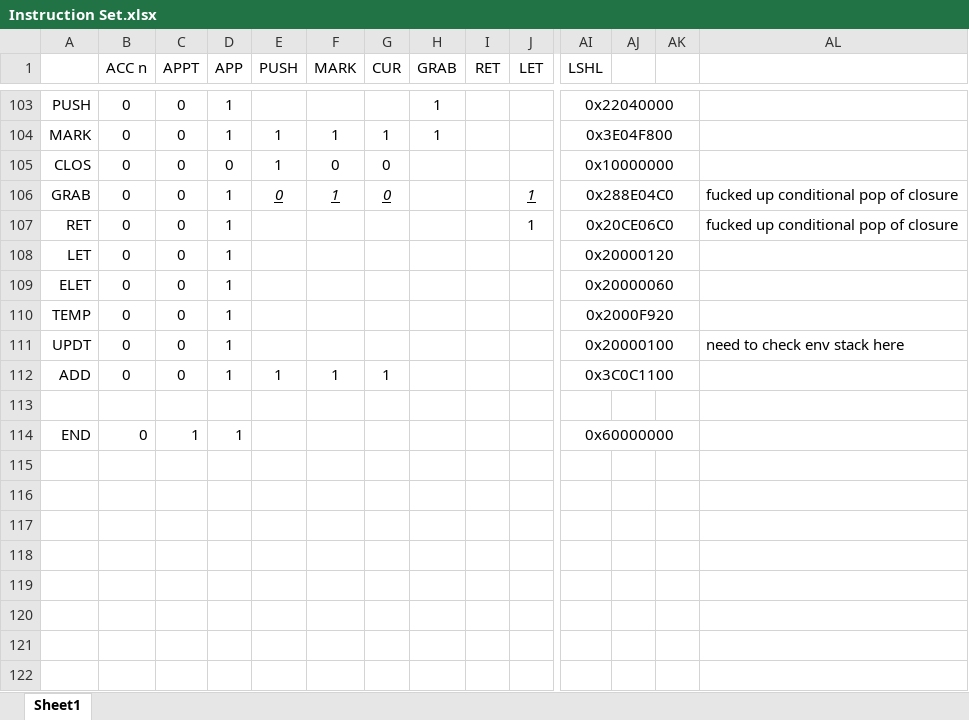
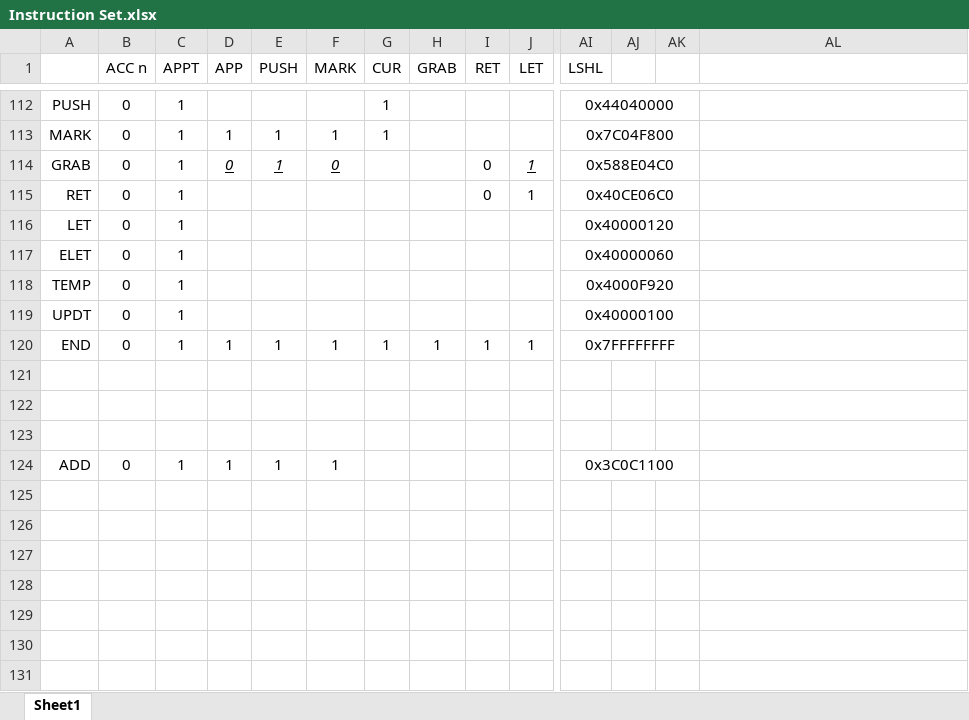
Before and after one commit to mflamer/LambdaCore, an Excel workbook: Instruction Set.xlsx, sheet Sheet1, drawn as a sheet; only a part is shown, gaps mark what is left out; the shorter side is filled out with more unchanged rows; values as stored, in another font and other column widths than the file's, no borders; charts and pictures not drawn; removed rows and columns are numbered as before the commit, all else as after; rows hold the shown columns only; the diff covers the shown part only; the diff names each change by its address in the sheet, - before the commit and + after, or states it on an @@ line.

```diff
--- a/Instruction Set.xlsx (sheet Sheet1)
+++ b/Instruction Set.xlsx (sheet Sheet1)
-C112:C113 (APPT): 0
+C112:C113 (APPT): 1
-D112 (APP): 1
+D112 (APP): (empty)
-G112 (CUR): (empty)
+G112 (CUR): 1
-H112:H113 (GRAB): 1
+H112:H113 (GRAB): (empty)
-AI112 (LSHL): 0x22040000
+AI112 (LSHL): 0x44040000
-AI113 (LSHL): 0x3E04F800
+AI113 (LSHL): 0x7C04F800
-row 105: CLOS | 0 | 0 | 0 | 1 | 0 | 0 |  |  |  | 0x10000000
-C114:C119 (APPT): 0
+C114:C119 (APPT): 1
-D114 (APP): 1
+D114 (APP): 0
@@ D114 italic: off → on, underline: off → on @@
-E114 (PUSH): 0
+E114 (PUSH): 1
-F114 (MARK): 1
+F114 (MARK): 0
-G114 (CUR): 0
+G114 (CUR): (empty)
-I114:I115 (RET): (empty)
+I114:I115 (RET): 0
-AI114 (LSHL): 0x288E04C0
+AI114 (LSHL): 0x588E04C0
-AL114:AL115: fucked up conditional pop of closure
+AL114:AL115: (empty)
-D115:D119 (APP): 1
+D115:D119 (APP): (empty)
-AI115 (LSHL): 0x20CE06C0
+AI115 (LSHL): 0x40CE06C0
-AI116 (LSHL): 0x20000120
+AI116 (LSHL): 0x40000120
-AI117 (LSHL): 0x20000060
+AI117 (LSHL): 0x40000060
-AI118 (LSHL): 0x2000F920
+AI118 (LSHL): 0x4000F920
-AI119 (LSHL): 0x20000100
+AI119 (LSHL): 0x40000100
-AL119: need to check env stack here
+AL119: (empty)
-row 112: ADD | 0 | 0 | 1 | 1 | 1 | 1 |  |  |  | 0x3C0C1100
-row 120: (empty)
+row 120: END | 0 | 1 | 1 | 1 | 1 | 1 | 1 | 1 | 1 | 0x7FFFFFFFF
+AI120:AK120 merged
-row 114: END | 0 | 1 | 1 |  |  |  |  |  |  | 0x60000000
-row 124: (empty)
+row 124: ADD | 0 | 1 | 1 | 1 | 1 |  |  |  |  | 0x3C0C1100
+AI124:AK124 merged
-row 119: (empty)
-row 120: (empty)
-row 121: (empty)
-row 122: (empty)
```
Also changed, not shown: 39 added rows, 32 removed rows, 69 edited cells, cell formats and merged cells elsewhere in this sheet, 5 other files.
